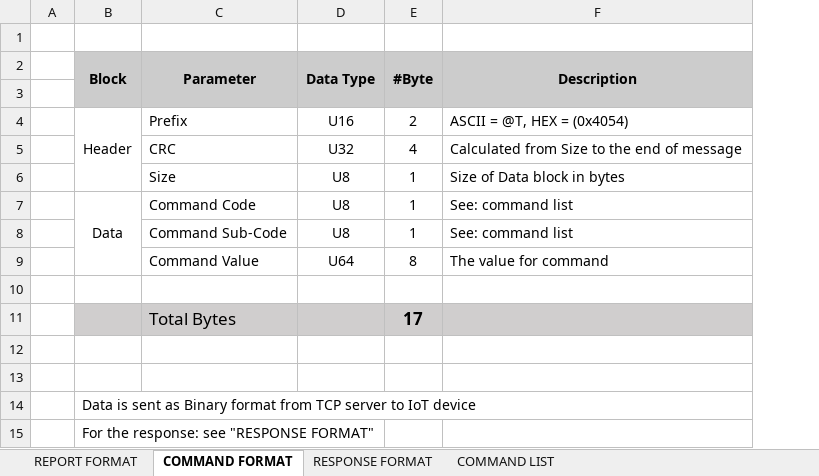
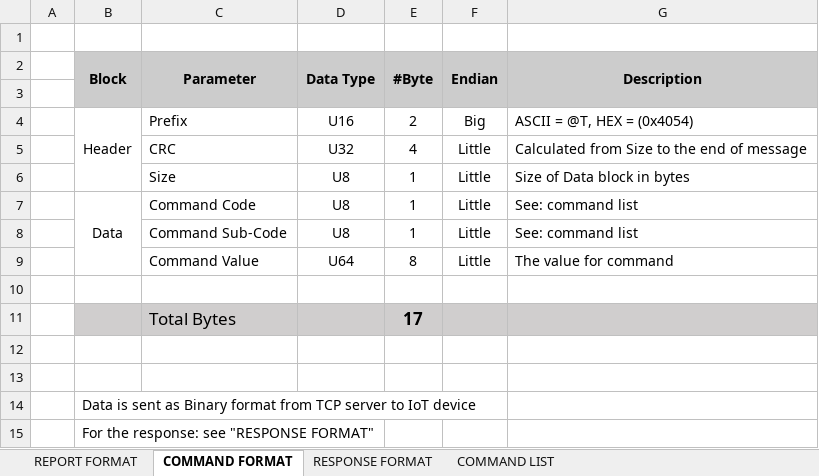
Before and after one commit to ghuvrons/gen-tracker, an Excel workbook: IoT API.xlsx, sheet COMMAND FORMAT, drawn as a sheet; values as stored, in another font and other column widths than the file's, no borders; the diff names each change by its address in the sheet, - before the commit and + after, or states it on an @@ line.

```diff
--- a/IoT API.xlsx (sheet COMMAND FORMAT)
+++ b/IoT API.xlsx (sheet COMMAND FORMAT)
+column F (Endian), rows 4-9: Big | Little | Little | Little | Little | Little
```
Also changed, not shown: sheet RESPONSE FORMAT, sheet REPORT FORMAT, formulas that keep their value.
